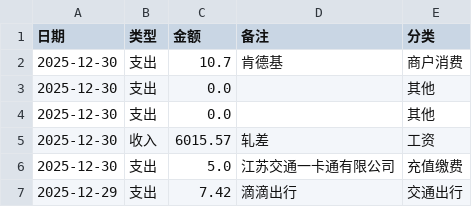
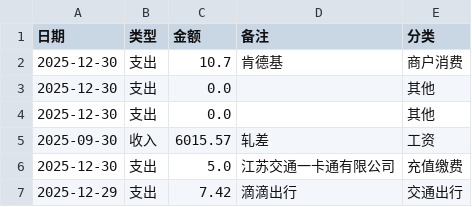
Before and after one commit to Ouuuuuuuuuuu/fee, a CSV file: ledger.csv, drawn as a sheet; only a part is shown.

Commit message:
Update ledger.csv

```diff
--- a/ledger.csv
+++ b/ledger.csv
@@ -4,3 +4,3 @@
 2025-12-30,支出,0.0,,其他
-2025-12-30,收入,6015.57,轧差,工资
+2025-09-30,收入,6015.57,轧差,工资
 2025-12-30,支出,5.0,江苏交通一卡通有限公司,充值缴费
```
